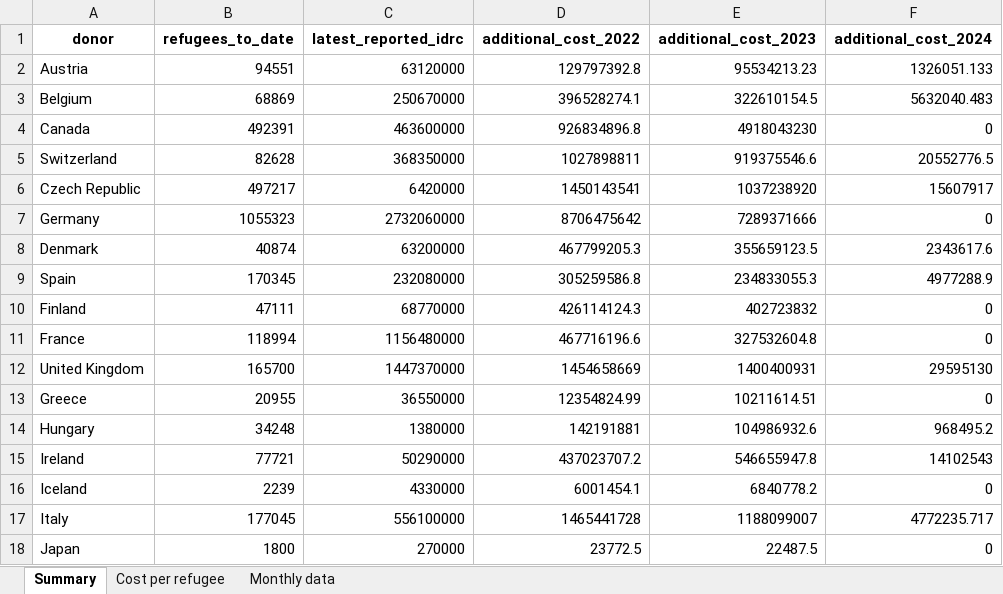
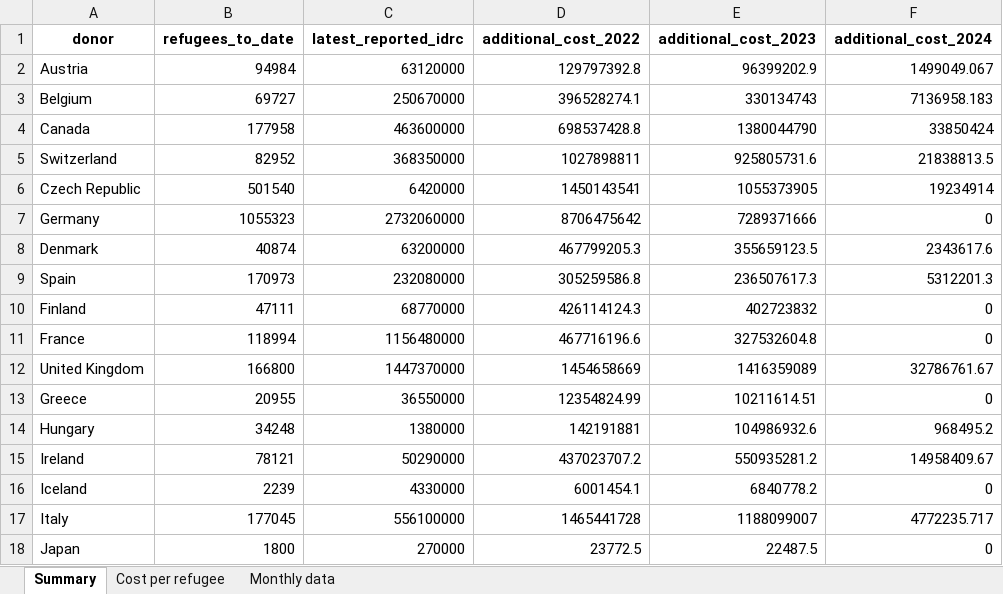
Before and after one commit to ONEcampaign/ukraine_oda_tracker, an Excel workbook: output/ukraine_refugee_cost_estimates.xlsx, sheet Summary, drawn as a sheet; only a part is shown; values as stored, in another font and other column widths than the file's, no borders; the diff covers the shown part only; the diff names each change by its address in the sheet, - before the commit and + after, or states it on an @@ line.

```diff
--- a/output/ukraine_refugee_cost_estimates.xlsx (sheet Summary)
+++ b/output/ukraine_refugee_cost_estimates.xlsx (sheet Summary)
-B2 (refugees_to_date): 94551
+B2 (refugees_to_date): 94984
-E2 (additional_cost_2023): 95534213.23
+E2 (additional_cost_2023): 96399202.9
-F2 (additional_cost_2024): 1326051.133
+F2 (additional_cost_2024): 1499049.067
-B3 (refugees_to_date): 68869
+B3 (refugees_to_date): 69727
-E3 (additional_cost_2023): 322610154.5
+E3 (additional_cost_2023): 330134743
-F3 (additional_cost_2024): 5632040.483
+F3 (additional_cost_2024): 7136958.183
-B4 (refugees_to_date): 492391
+B4 (refugees_to_date): 177958
-D4 (additional_cost_2022): 926834896.8
+D4 (additional_cost_2022): 698537428.8
-E4 (additional_cost_2023): 4918043230
+E4 (additional_cost_2023): 1380044790
-F4 (additional_cost_2024): 0
+F4 (additional_cost_2024): 33850424
-B5 (refugees_to_date): 82628
+B5 (refugees_to_date): 82952
-E5 (additional_cost_2023): 919375546.6
+E5 (additional_cost_2023): 925805731.6
-F5 (additional_cost_2024): 20552776.5
+F5 (additional_cost_2024): 21838813.5
-B6 (refugees_to_date): 497217
+B6 (refugees_to_date): 501540
-E6 (additional_cost_2023): 1037238920
+E6 (additional_cost_2023): 1055373905
-F6 (additional_cost_2024): 15607917
+F6 (additional_cost_2024): 19234914
-B9 (refugees_to_date): 170345
+B9 (refugees_to_date): 170973
-E9 (additional_cost_2023): 234833055.3
+E9 (additional_cost_2023): 236507617.3
-F9 (additional_cost_2024): 4977288.9
+F9 (additional_cost_2024): 5312201.3
-B12 (refugees_to_date): 165700
+B12 (refugees_to_date): 166800
-E12 (additional_cost_2023): 1400400931
+E12 (additional_cost_2023): 1416359089
-F12 (additional_cost_2024): 29595130
+F12 (additional_cost_2024): 32786761.67
-B15 (refugees_to_date): 77721
+B15 (refugees_to_date): 78121
-E15 (additional_cost_2023): 546655947.8
+E15 (additional_cost_2023): 550935281.2
-F15 (additional_cost_2024): 14102543
+F15 (additional_cost_2024): 14958409.67
```
Also changed, not shown: 9 edited cells elsewhere in this sheet, sheet Monthly data, 4 other files.
